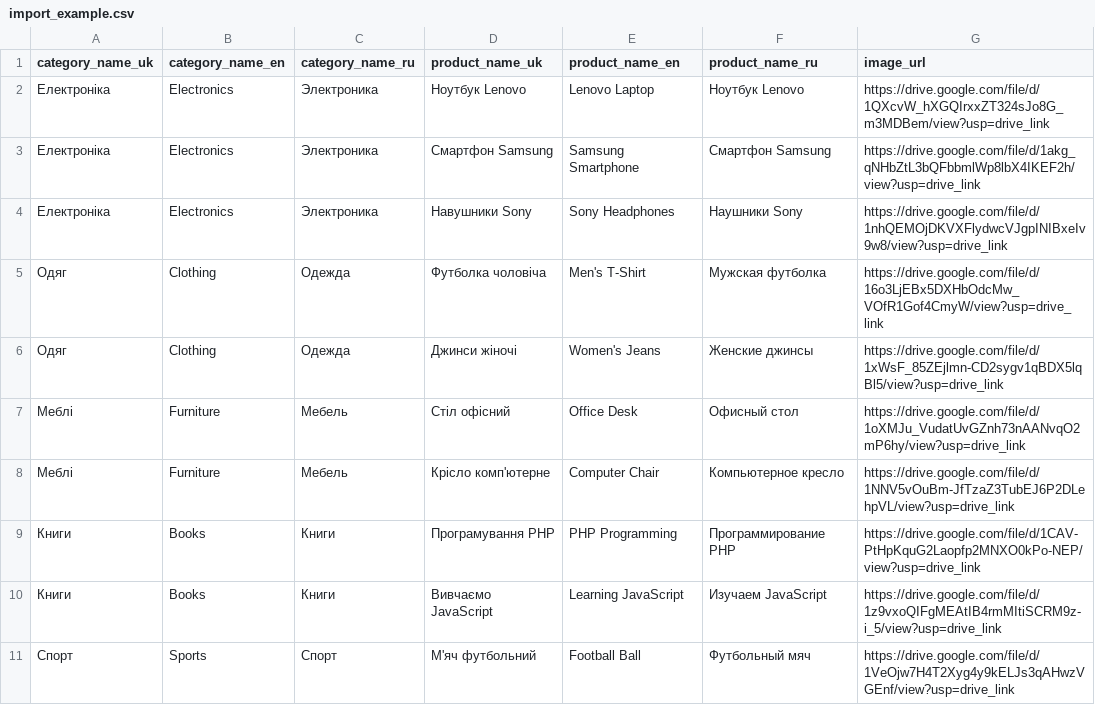
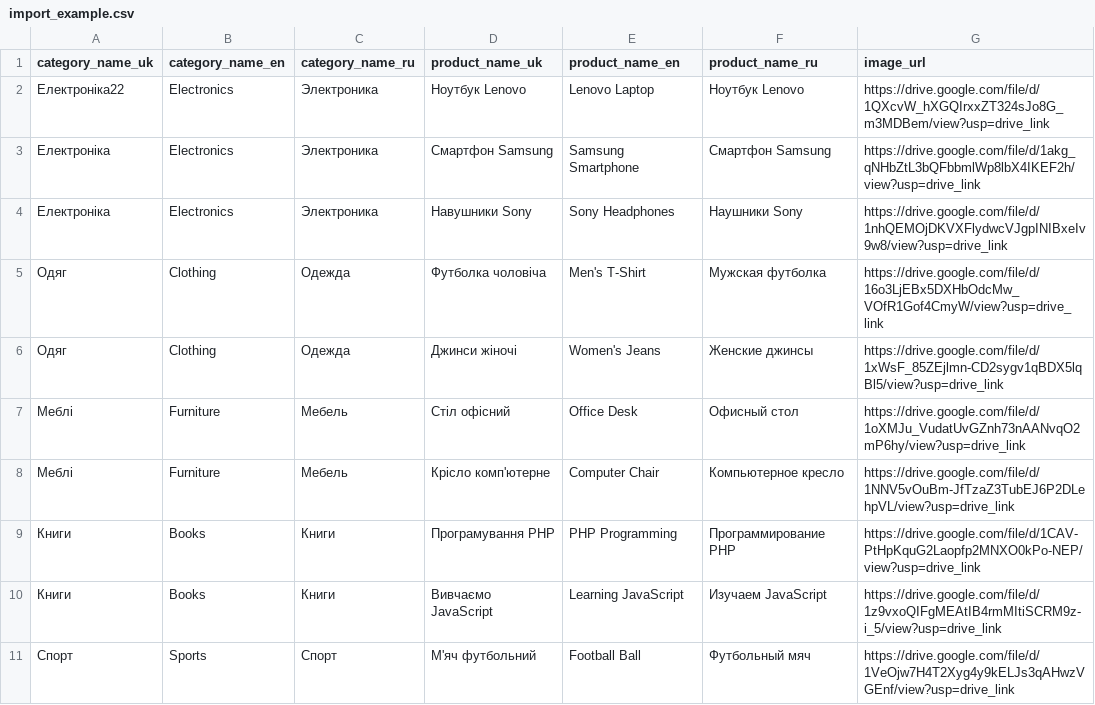
Before and after one commit to Artem-dp/may_25_catalog_site, a CSV file: import_example.csv, drawn as a sheet.

```diff
--- a/import_example.csv
+++ b/import_example.csv
@@ -1,3 +1,3 @@
 category_name_uk,category_name_en,category_name_ru,product_name_uk,product_name_en,product_name_ru,image_url
-Електроніка,Electronics,Электроника,Ноутбук Lenovo,Lenovo Laptop,Ноутбук Lenovo,https://drive.google.com/file/d/1QXcvW_hXGQIrxxZT324sJo8G_m3MDBem/view?usp=drive_link
+Електроніка22,Electronics,Электроника,Ноутбук Lenovo,Lenovo Laptop,Ноутбук Lenovo,https://drive.google.com/file/d/1QXcvW_hXGQIrxxZT324sJo8G_m3MDBem/view?usp=drive_link
 Електроніка,Electronics,Электроника,Смартфон Samsung,Samsung Smartphone,Смартфон Samsung,https://drive.google.com/file/d/1akg_qNHbZtL3bQFbbmlWp8lbX4IKEF2h/view?usp=drive_link
```
Also changed, not shown: 7 other files.
